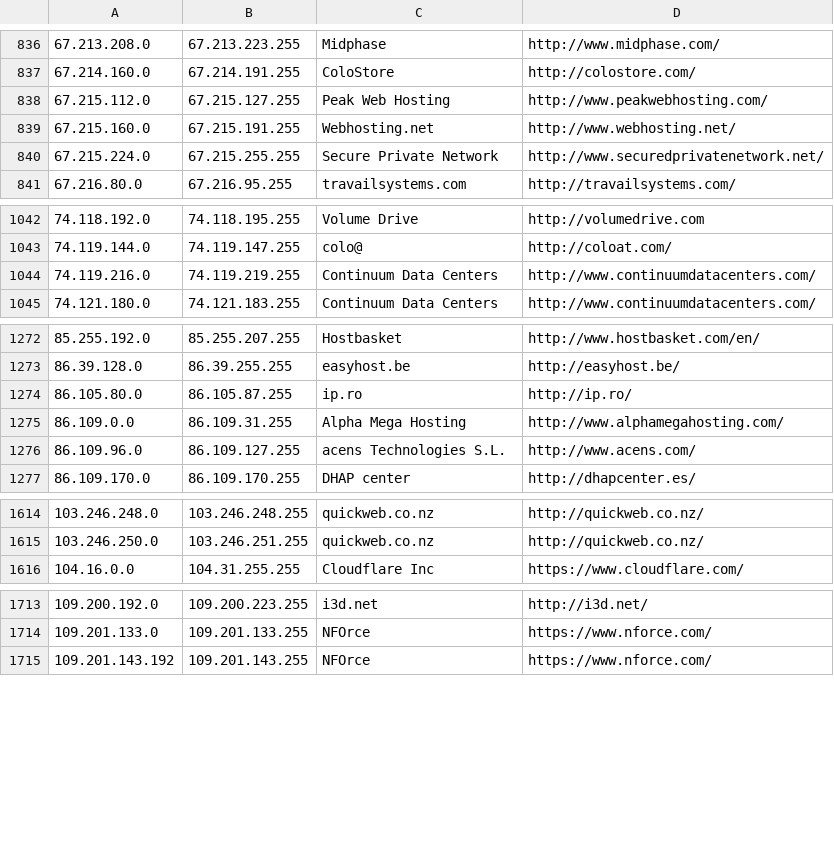
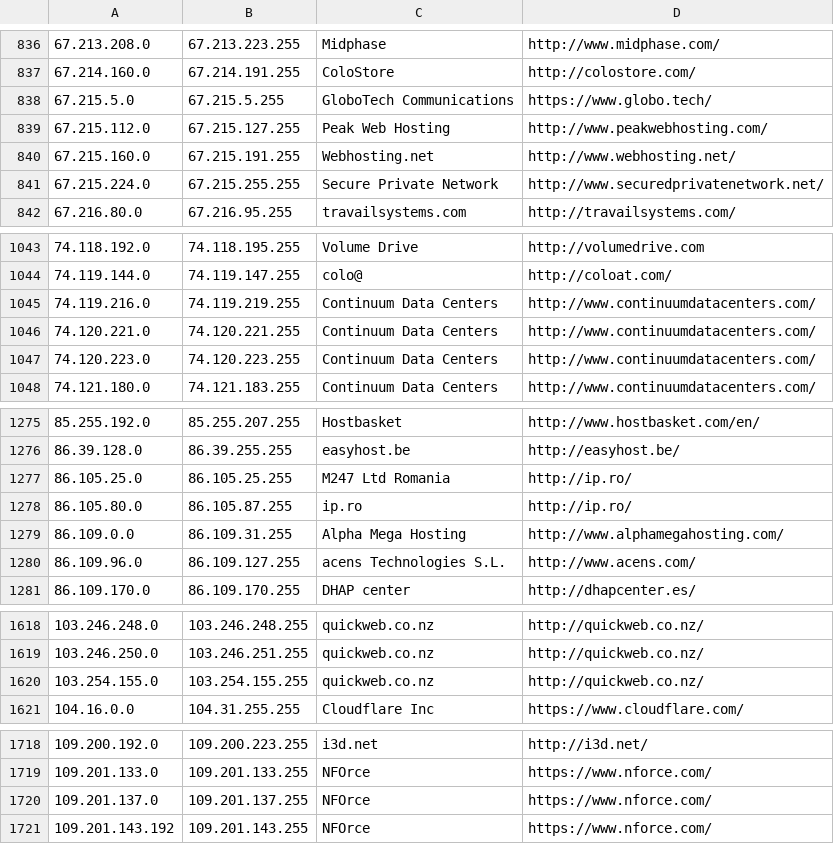
Before and after one commit to TeaSpeak/TeaSpeak, a CSV file: default_files/geoloc/ipcat.csv, drawn as a sheet; only a part is shown, gaps mark what is left out; the diff covers the shown part only.

Commit message:
Update ipcat.csv (#663)
Ipcat.csv update

```diff
--- a/default_files/geoloc/ipcat.csv
+++ b/default_files/geoloc/ipcat.csv
@@ -837,2 +837,3 @@
 67.214.160.0,67.214.191.255,ColoStore,http://colostore.com/
+67.215.5.0,67.215.5.255,GloboTech Communications,https://www.globo.tech/
 67.215.112.0,67.215.127.255,Peak Web Hosting,http://www.peakwebhosting.com/
@@ -1044,2 +1045,4 @@
 74.119.216.0,74.119.219.255,Continuum Data Centers,http://www.continuumdatacenters.com/
+74.120.221.0,74.120.221.255,Continuum Data Centers,http://www.continuumdatacenters.com/
+74.120.223.0,74.120.223.255,Continuum Data Centers,http://www.continuumdatacenters.com/
 74.121.180.0,74.121.183.255,Continuum Data Centers,http://www.continuumdatacenters.com/
@@ -1273,2 +1276,3 @@
 86.39.128.0,86.39.255.255,easyhost.be,http://easyhost.be/
+86.105.25.0,86.105.25.255,M247 Ltd Romania,http://ip.ro/
 86.105.80.0,86.105.87.255,ip.ro,http://ip.ro/
@@ -1615,2 +1619,3 @@
 103.246.250.0,103.246.251.255,quickweb.co.nz,http://quickweb.co.nz/
+103.254.155.0,103.254.155.255,quickweb.co.nz,http://quickweb.co.nz/
 104.16.0.0,104.31.255.255,Cloudflare Inc,https://www.cloudflare.com/
@@ -1714,2 +1719,3 @@
 109.201.133.0,109.201.133.255,NFOrce,https://www.nforce.com/
+109.201.137.0,109.201.137.255,NFOrce,https://www.nforce.com/
 109.201.143.192,109.201.143.255,NFOrce,https://www.nforce.com/
```
Also changed, not shown: 6 added rows elsewhere in this file.
